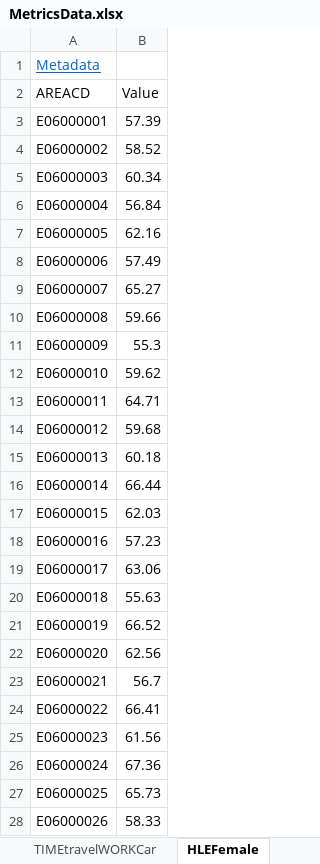
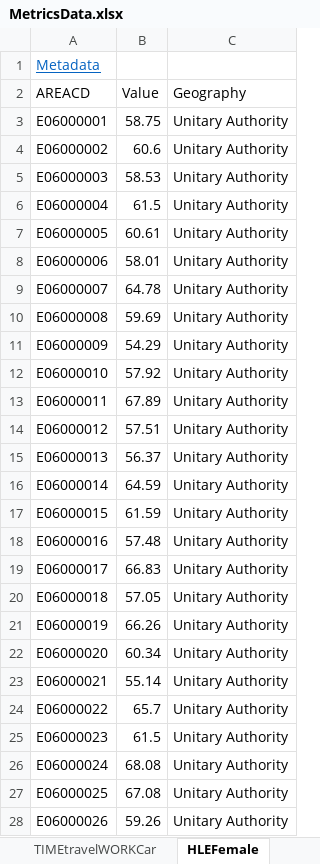
Before and after one commit to ONSvisual/subnational-indicators, an Excel workbook: R/MetricsData.xlsx, sheet HLEFemale, drawn as a sheet; only a part is shown; values as stored, in another font and other column widths than the file's, no borders; the diff covers the shown part only; the diff names each change by its address in the sheet, - before the commit and + after, or states it on an @@ line.

```diff
--- a/R/MetricsData.xlsx (sheet HLEFemale)
+++ b/R/MetricsData.xlsx (sheet HLEFemale)
+column C (Geography), rows 3-28: all Unitary Authority
-B3 (Value): 57.39
+B3 (Value): 58.75
-B4 (Value): 58.52
+B4 (Value): 60.6
-B5 (Value): 60.34
+B5 (Value): 58.53
-B6 (Value): 56.84
+B6 (Value): 61.5
-B7 (Value): 62.16
+B7 (Value): 60.61
-B8 (Value): 57.49
+B8 (Value): 58.01
-B9 (Value): 65.27
+B9 (Value): 64.78
-B10 (Value): 59.66
+B10 (Value): 59.69
-B11 (Value): 55.3
+B11 (Value): 54.29
-B12 (Value): 59.62
+B12 (Value): 57.92
-B13 (Value): 64.71
+B13 (Value): 67.89
-B14 (Value): 59.68
+B14 (Value): 57.51
-B15 (Value): 60.18
+B15 (Value): 56.37
-B16 (Value): 66.44
+B16 (Value): 64.59
-B17 (Value): 62.03
+B17 (Value): 61.59
-B18 (Value): 57.23
+B18 (Value): 57.48
-B19 (Value): 63.06
+B19 (Value): 66.83
-B20 (Value): 55.63
+B20 (Value): 57.05
-B21 (Value): 66.52
+B21 (Value): 66.26
-B22 (Value): 62.56
+B22 (Value): 60.34
-B23 (Value): 56.7
+B23 (Value): 55.14
-B24 (Value): 66.41
+B24 (Value): 65.7
-B25 (Value): 61.56
+B25 (Value): 61.5
-B26 (Value): 67.36
+B26 (Value): 68.08
-B27 (Value): 65.73
+B27 (Value): 67.08
-B28 (Value): 58.33
+B28 (Value): 59.26
```
Also changed, not shown: 13 added rows, 3 removed rows and 185 edited cells elsewhere in this sheet, sheet RateEmployment, sheet broadbandAVAIL, sheet Smoke, sheet HLEMale, sheet 4GAreaCoverage, sheet ApprenticeshipStarts, 19 more sheets, other sheet tabs, 4 other files.
